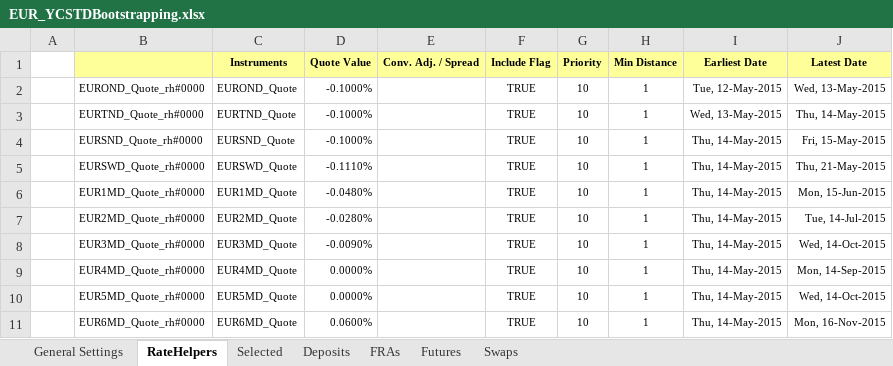
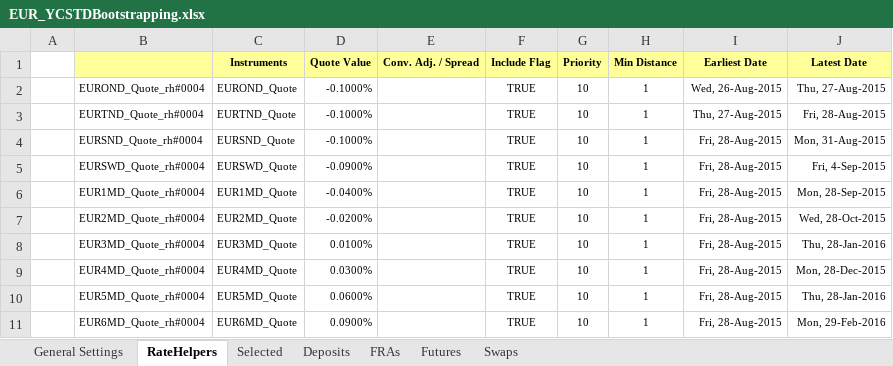
Before and after one commit to eehlers/QuantLibXL, an Excel workbook: Data2/XLS/EUR/EUR_YCSTDBootstrapping.xlsx, sheet RateHelpers, drawn as a sheet; only a part is shown; values as stored, in another font and other column widths than the file's, no borders; the diff covers the shown part only; the diff names each change by its address in the sheet, - before the commit and + after, or states it on an @@ line.

```diff
--- a/Data2/XLS/EUR/EUR_YCSTDBootstrapping.xlsx (sheet RateHelpers)
+++ b/Data2/XLS/EUR/EUR_YCSTDBootstrapping.xlsx (sheet RateHelpers)
-B2: EUROND_Quote_rh#0000
+B2: EUROND_Quote_rh#0004
-I2 (Earliest Date): Tue, 12-May-2015
+I2 (Earliest Date): Wed, 26-Aug-2015
-J2 (Latest Date): Wed, 13-May-2015
+J2 (Latest Date): Thu, 27-Aug-2015
-B3: EURTND_Quote_rh#0000
+B3: EURTND_Quote_rh#0004
-I3 (Earliest Date): Wed, 13-May-2015
+I3 (Earliest Date): Thu, 27-Aug-2015
-J3 (Latest Date): Thu, 14-May-2015
+J3 (Latest Date): Fri, 28-Aug-2015
-B4: EURSND_Quote_rh#0000
+B4: EURSND_Quote_rh#0004
-I4:I11 (Earliest Date): Thu, 14-May-2015
+I4:I11 (Earliest Date): Fri, 28-Aug-2015
-J4 (Latest Date): Fri, 15-May-2015
+J4 (Latest Date): Mon, 31-Aug-2015
-B5: EURSWD_Quote_rh#0000
+B5: EURSWD_Quote_rh#0004
-D5 (Quote Value): -0.1110%
+D5 (Quote Value): -0.0900%
-J5 (Latest Date): Thu, 21-May-2015
+J5 (Latest Date): Fri, 4-Sep-2015
-B6: EUR1MD_Quote_rh#0000
+B6: EUR1MD_Quote_rh#0004
-D6 (Quote Value): -0.0480%
+D6 (Quote Value): -0.0400%
-J6 (Latest Date): Mon, 15-Jun-2015
+J6 (Latest Date): Mon, 28-Sep-2015
-B7: EUR2MD_Quote_rh#0000
+B7: EUR2MD_Quote_rh#0004
-D7 (Quote Value): -0.0280%
+D7 (Quote Value): -0.0200%
-J7 (Latest Date): Tue, 14-Jul-2015
+J7 (Latest Date): Wed, 28-Oct-2015
-B8: EUR3MD_Quote_rh#0000
+B8: EUR3MD_Quote_rh#0004
-D8 (Quote Value): -0.0090%
+D8 (Quote Value): 0.0100%
-J8 (Latest Date): Wed, 14-Oct-2015
+J8 (Latest Date): Thu, 28-Jan-2016
-B9: EUR4MD_Quote_rh#0000
+B9: EUR4MD_Quote_rh#0004
-D9 (Quote Value): 0.0000%
+D9 (Quote Value): 0.0300%
-J9 (Latest Date): Mon, 14-Sep-2015
+J9 (Latest Date): Mon, 28-Dec-2015
-B10: EUR5MD_Quote_rh#0000
+B10: EUR5MD_Quote_rh#0004
-D10 (Quote Value): 0.0000%
+D10 (Quote Value): 0.0600%
-J10 (Latest Date): Wed, 14-Oct-2015
+J10 (Latest Date): Thu, 28-Jan-2016
-B11: EUR6MD_Quote_rh#0000
+B11: EUR6MD_Quote_rh#0004
-D11 (Quote Value): 0.0600%
+D11 (Quote Value): 0.0900%
-J11 (Latest Date): Mon, 16-Nov-2015
+J11 (Latest Date): Mon, 29-Feb-2016
```
Also changed, not shown: 406 edited cells elsewhere in this sheet, sheet Futures, sheet Selected, sheet Swaps, sheet FRAs, sheet Deposits, sheet General Settings, Data2/XLS/EUR/EUR_JumpsQuotesFeedON.xlsx, Data2/XLS/EUR/EUR_YCONBootstrapping.xlsm.
